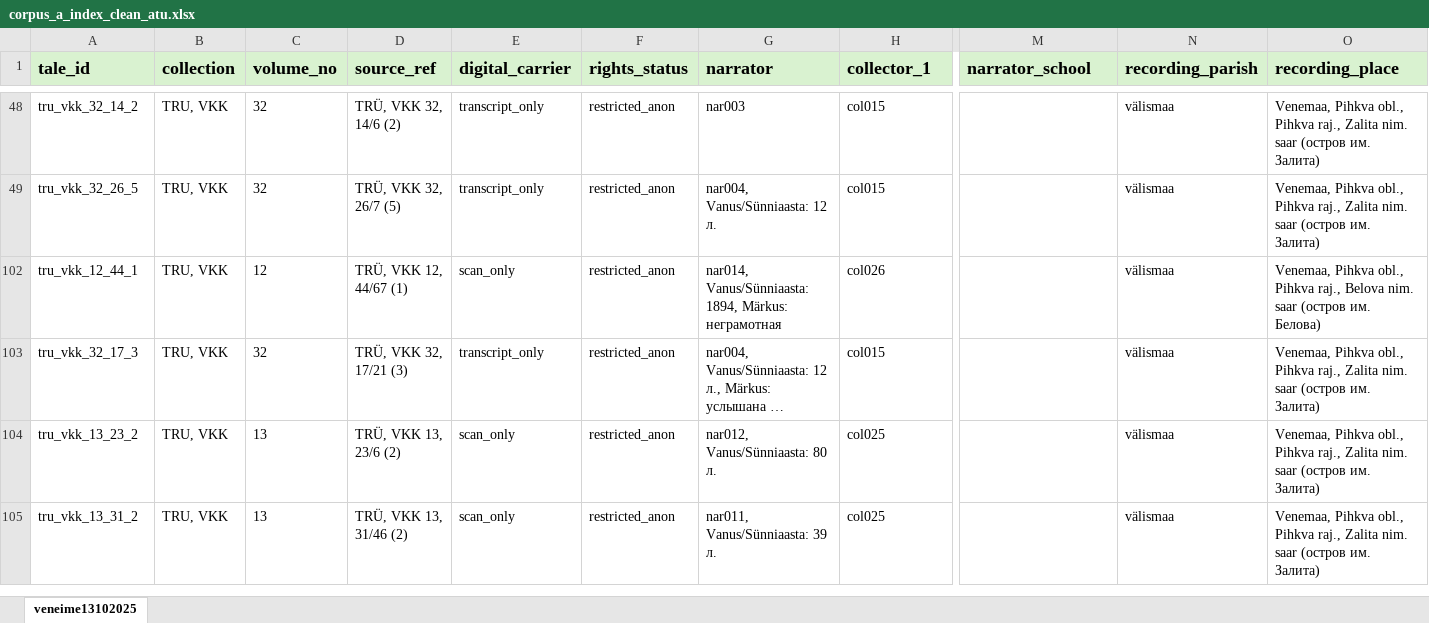
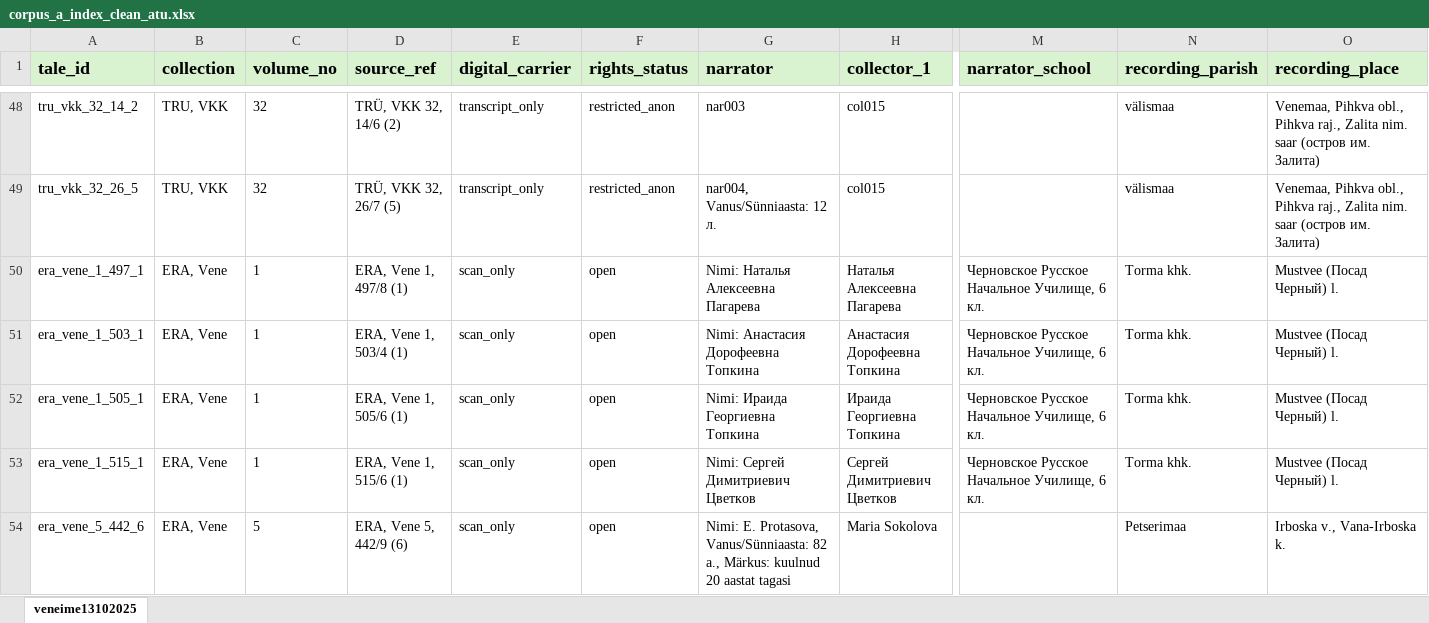
Before and after one commit to eugeniavd/magic_tagger, an Excel workbook: data/index/corpus_a_index_clean_atu.xlsx, sheet veneime13102025, drawn as a sheet; only a part is shown, gaps mark what is left out; the shorter side is filled out with more unchanged rows; long unchanged cells end in …; values as stored, in another font and other column widths than the file's, no borders; rows hold the shown columns only; the diff covers the shown part only; the diff names each change by its address in the sheet, - before the commit and + after, or states it on an @@ line.

```diff
--- a/data/index/corpus_a_index_clean_atu.xlsx (sheet veneime13102025)
+++ b/data/index/corpus_a_index_clean_atu.xlsx (sheet veneime13102025)
@@ row 50 unhidden: era_vene_1_497_1 | ERA, Vene | 1 | ERA, Vene 1, 497/8 (1) | scan_only | open | Nimi: Наталья Алексеевна Пагарева | Наталья Алексеевна Пагарева | Черновское Русское Начальное Училище, 6 кл. | Torma khk. | Mustvee (Посад Черный) l. @@
@@ row 51 unhidden: era_vene_1_503_1 | ERA, Vene | 1 | ERA, Vene 1, 503/4 (1) | scan_only | open | Nimi: Анастасия Дорофеевна Топкина | Анастасия Дорофеевна Топкина | Черновское Русское Начальное Училище, 6 кл. | Torma khk. | Mustvee (Посад Черный) l. @@
@@ row 52 unhidden: era_vene_1_505_1 | ERA, Vene | 1 | ERA, Vene 1, 505/6 (1) | scan_only | open | Nimi: Ираида Георгиевна Топкина | Ираида Георгиевна Топкина | Черновское Русское Начальное Училище, 6 кл. | Torma khk. | Mustvee (Посад Черный) l. @@
@@ row 53 unhidden: era_vene_1_515_1 | ERA, Vene | 1 | ERA, Vene 1, 515/6 (1) | scan_only | open | Nimi: Сергей Димитриевич Цветков | Сергей Димитриевич Цветков | Черновское Русское Начальное Училище, 6 кл. | Torma khk. | Mustvee (Посад Черный) l. @@
@@ row 54 unhidden: era_vene_5_442_6 | ERA, Vene | 5 | ERA, Vene 5, 442/9 (6) | scan_only | open | Nimi: E. Protasova, Vanus/Sünniaasta: 82 a., Märkus: kuulnud 20 aastat tagasi | Maria Sokolova |  | Petserimaa | Irboska v., Vana-Irboska k. @@
```
Also changed, not shown: 2 added rows and 80 hidden or unhidden rows elsewhere in this sheet, hidden cells, 26 other files.
